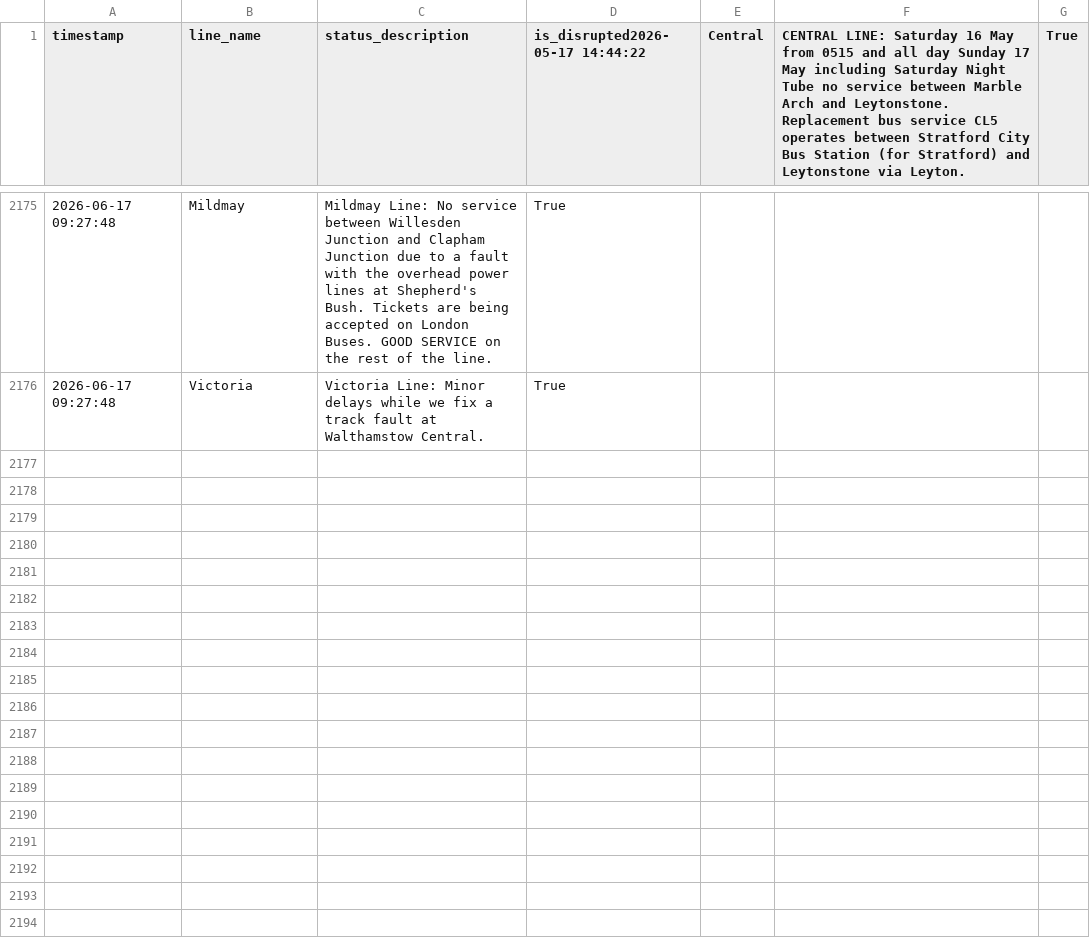
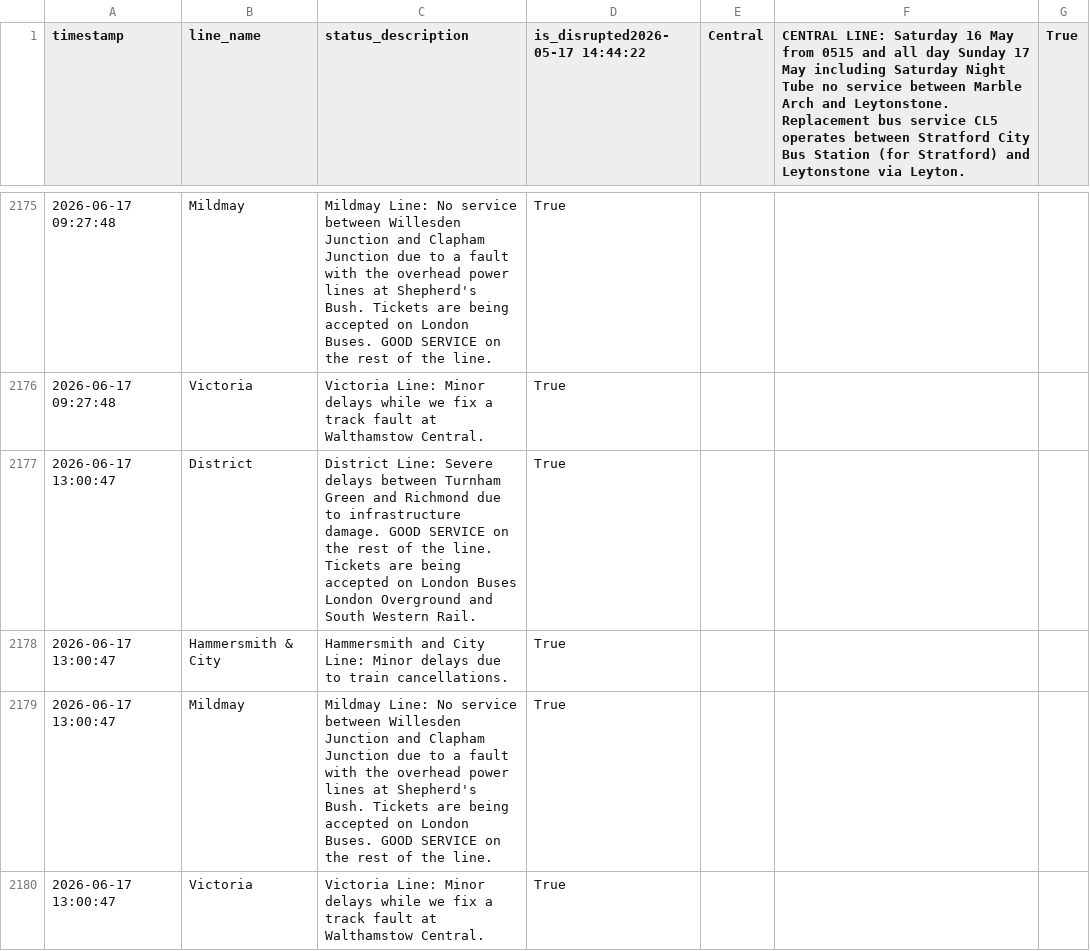
Before and after one commit to CharleyYeung/Data_Analysis, a CSV file: TfL-Realtime-Track/disruption_history.csv, drawn as a sheet; only a part is shown, gaps mark what is left out.

```diff
--- a/TfL-Realtime-Track/disruption_history.csv
+++ b/TfL-Realtime-Track/disruption_history.csv
@@ -2176 +2176,5 @@ timestamp,line_name,status_description,is_disrupted2026-05-17 14:44:22,Central,C
 2026-06-17 09:27:48,Victoria,Victoria Line: Minor delays while we fix a track fault at Walthamstow Central. ,True
+2026-06-17 13:00:47,District,District Line: Severe delays between Turnham Green and Richmond due to infrastructure damage. GOOD SERVICE on the rest of the line. Tickets are being accepted on London Buses  London Overground and South Western Rail. ,True
+2026-06-17 13:00:47,Hammersmith & City,Hammersmith and City Line: Minor delays due to train cancellations. ,True
+2026-06-17 13:00:47,Mildmay,Mildmay Line: No service between Willesden Junction and Clapham Junction due to a fault with the overhead power lines at Shepherd's Bush. Tickets are being accepted on London Buses. GOOD SERVICE on the rest of the line. ,True
+2026-06-17 13:00:47,Victoria,Victoria Line: Minor delays while we fix a track fault at Walthamstow Central. ,True
```
Also changed, not shown: 1 other file.
